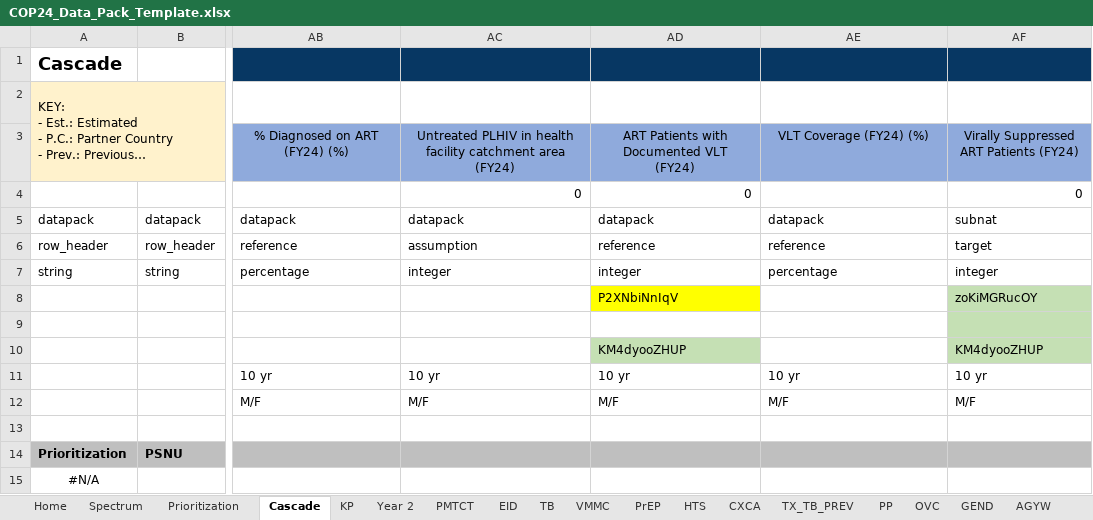
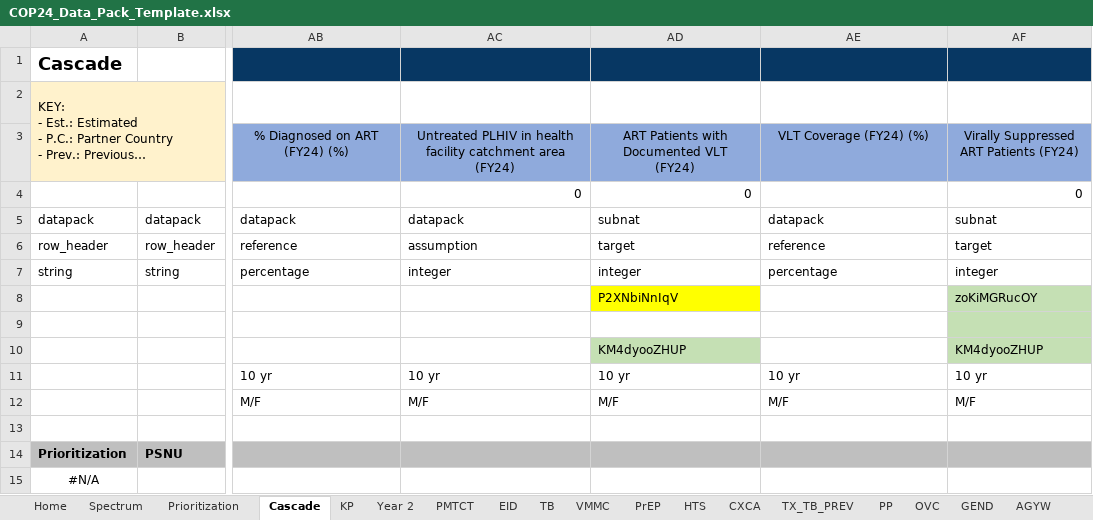
Before and after one commit to pepfar-datim/datapackr, an Excel workbook: inst/extdata/COP24_Data_Pack_Template.xlsx, sheet Cascade, drawn as a sheet; only a part is shown, gaps mark what is left out; long unchanged cells end in …; values as stored, in another font and other column widths than the file's, no borders; conditional formats not drawn; the diff names each change by its address in the sheet, - before the commit and + after, or states it on an @@ line.

```diff
--- a/inst/extdata/COP24_Data_Pack_Template.xlsx (sheet Cascade)
+++ b/inst/extdata/COP24_Data_Pack_Template.xlsx (sheet Cascade)
-AD5: datapack
+AD5: subnat
-AD6: reference
+AD6: target
```
Also changed, not shown: 3 other files.
